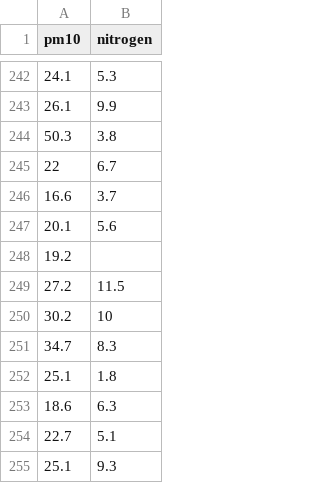
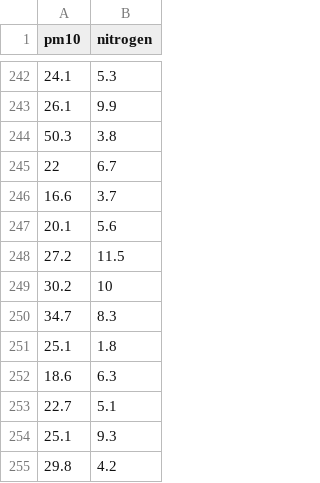
Before and after one commit to joscyguzman/summerutep, a CSV file: pm10_nit.csv, drawn as a sheet; only a part is shown, gaps mark what is left out; the shorter side is filled out with more unchanged rows.

Commit message:
Add files via upload

```diff
--- a/pm10_nit.csv
+++ b/pm10_nit.csv
@@ -247,3 +247,2 @@ pm10,nitrogen
 20.1,5.6
-19.2,
 27.2,11.5
```
